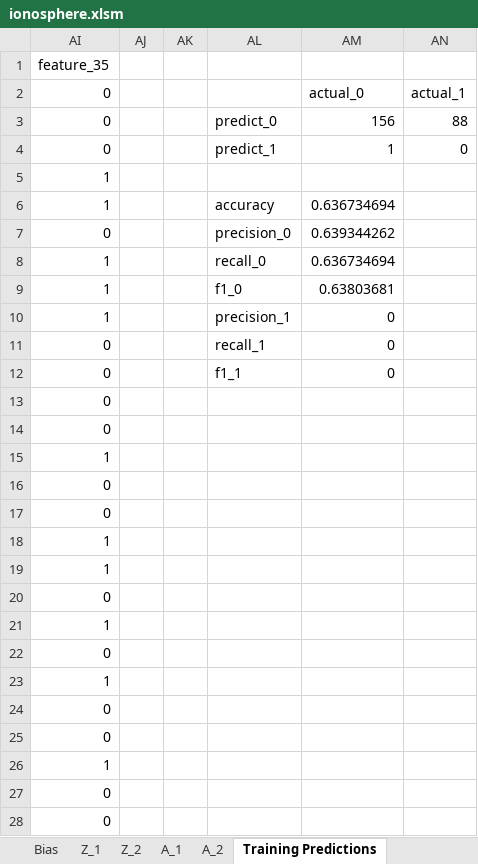
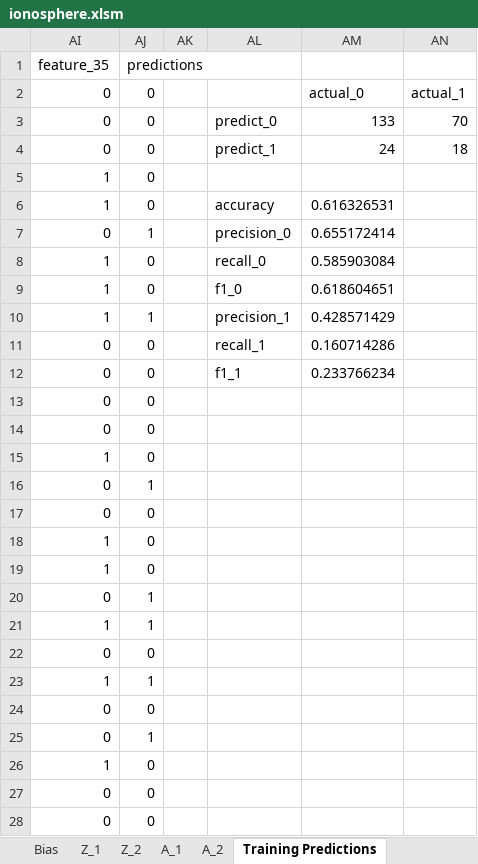
Before and after one commit to leslieyip02/excel, an Excel workbook: ionosphere.xlsm, sheet Training Predictions, drawn as a sheet; only a part is shown; values as stored, in another font and other column widths than the file's, no borders; the diff covers the shown part only; the diff names each change by its address in the sheet, - before the commit and + after, or states it on an @@ line.

```diff
--- a/ionosphere.xlsm (sheet Training Predictions)
+++ b/ionosphere.xlsm (sheet Training Predictions)
-AJ1: (empty)
+AJ1: predictions
-AJ2:AJ6 (predictions): (empty)
+AJ2:AJ6 (predictions): 0
-AM3: 156
+AM3: 133
-AN3: 88
+AN3: 70
-AM4: 1
+AM4: 24
-AN4: 0
+AN4: 18
-AM6: 0.636734694
+AM6: 0.616326531
-AJ7 (predictions): (empty)
+AJ7 (predictions): 1
-AM7: 0.639344262
+AM7: 0.655172414
-AJ8:AJ9 (predictions): (empty)
+AJ8:AJ9 (predictions): 0
-AM8: 0.636734694
+AM8: 0.585903084
-AM9: 0.63803681
+AM9: 0.618604651
-AJ10 (predictions): (empty)
+AJ10 (predictions): 1
-AM10: 0
+AM10: 0.428571429
-AJ11:AJ15 (predictions): (empty)
+AJ11:AJ15 (predictions): 0
-AM11: 0
+AM11: 0.160714286
-AM12: 0
+AM12: 0.233766234
-AJ16 (predictions): (empty)
+AJ16 (predictions): 1
-AJ17:AJ19 (predictions): (empty)
+AJ17:AJ19 (predictions): 0
-AJ20:AJ21 (predictions): (empty)
+AJ20:AJ21 (predictions): 1
-AJ22 (predictions): (empty)
+AJ22 (predictions): 0
-AJ23 (predictions): (empty)
+AJ23 (predictions): 1
-AJ24 (predictions): (empty)
+AJ24 (predictions): 0
-AJ25 (predictions): (empty)
+AJ25 (predictions): 1
-AJ26:AJ28 (predictions): (empty)
+AJ26:AJ28 (predictions): 0
```
Also changed, not shown: 218 edited cells elsewhere in this sheet, sheet Training Data, sheet A_1, sheet Z_2, sheet Z_1, sheet A_2, sheet Main, 3 more sheets, charts or pictures, 11 other files.
